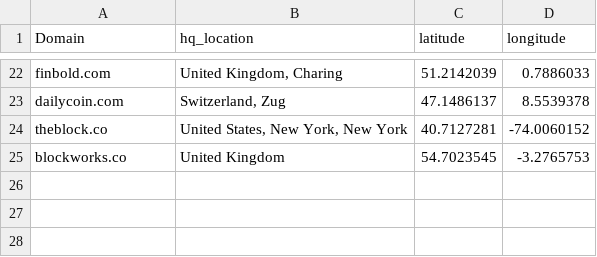
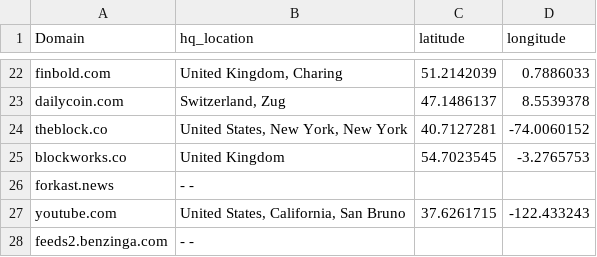
Before and after one commit to thuerand/Gruppenarbeit_ADS, a CSV file: Data_cryptonews/HQ_newsagency.csv, drawn as a sheet; only a part is shown, gaps mark what is left out.

```diff
--- a/Data_cryptonews/HQ_newsagency.csv
+++ b/Data_cryptonews/HQ_newsagency.csv
@@ -25 +25,4 @@ theblock.co,"United States, New York, New York",40.7127281,-74.0060152
 blockworks.co,United Kingdom,54.7023545,-3.2765753
+forkast.news,- -,,
+youtube.com,"United States, California, San Bruno",37.6261715,-122.433243
+feeds2.benzinga.com,- -,,
```
Also changed, not shown: Data_cryptonews/BTC_cryptonews.csv, Data_cryptonews/ETH_cryptonews.csv, 11 other files.
